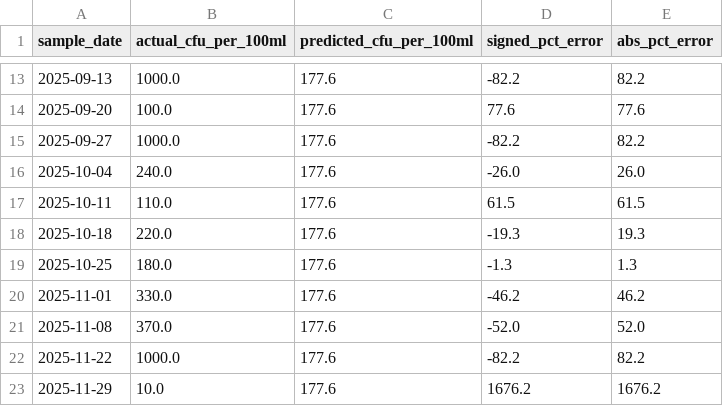
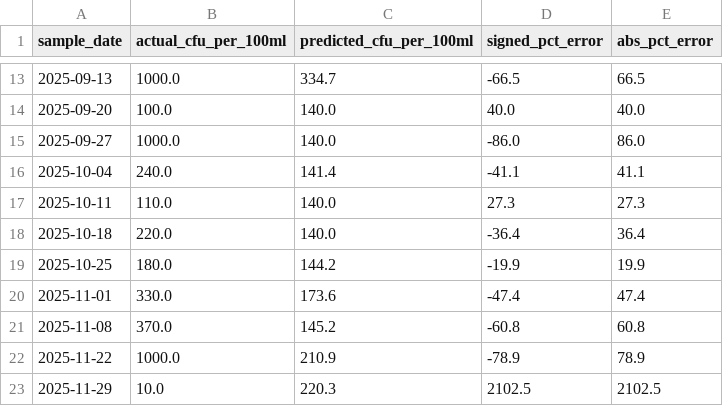
Before and after one commit to benevpi/conhamriver, a CSV file: docs/data/conham_ecoli_model_predictions.csv, drawn as a sheet; only a part is shown, gaps mark what is left out; the diff covers the shown part only.

```diff
--- a/docs/data/conham_ecoli_model_predictions.csv
+++ b/docs/data/conham_ecoli_model_predictions.csv
@@ -13,11 +13,11 @@ sample_date,actual_cfu_per_100ml,predicted_cfu_per_100ml,signed_pct_error,abs_pc
-2025-09-13,1000.0,177.6,-82.2,82.2
-2025-09-20,100.0,177.6,77.6,77.6
-2025-09-27,1000.0,177.6,-82.2,82.2
-2025-10-04,240.0,177.6,-26.0,26.0
-2025-10-11,110.0,177.6,61.5,61.5
-2025-10-18,220.0,177.6,-19.3,19.3
-2025-10-25,180.0,177.6,-1.3,1.3
-2025-11-01,330.0,177.6,-46.2,46.2
-2025-11-08,370.0,177.6,-52.0,52.0
-2025-11-22,1000.0,177.6,-82.2,82.2
-2025-11-29,10.0,177.6,1676.2,1676.2
+2025-09-13,1000.0,334.7,-66.5,66.5
+2025-09-20,100.0,140.0,40.0,40.0
+2025-09-27,1000.0,140.0,-86.0,86.0
+2025-10-04,240.0,141.4,-41.1,41.1
+2025-10-11,110.0,140.0,27.3,27.3
+2025-10-18,220.0,140.0,-36.4,36.4
+2025-10-25,180.0,144.2,-19.9,19.9
+2025-11-01,330.0,173.6,-47.4,47.4
+2025-11-08,370.0,145.2,-60.8,60.8
+2025-11-22,1000.0,210.9,-78.9,78.9
+2025-11-29,10.0,220.3,2102.5,2102.5
```
Also changed, not shown: 42 edited cells elsewhere in this file, 4 other files.
